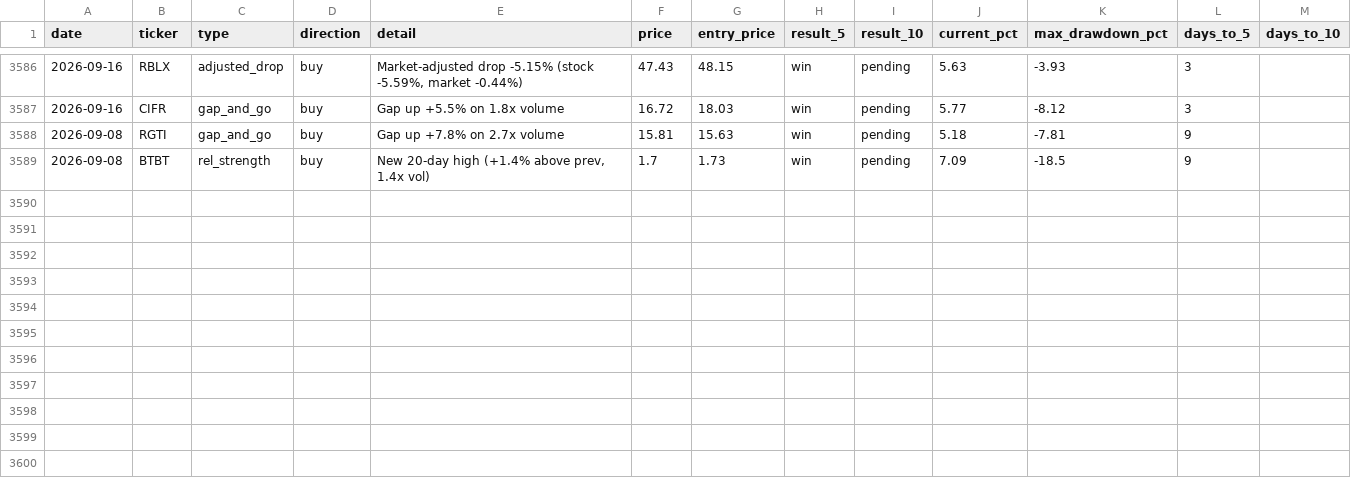
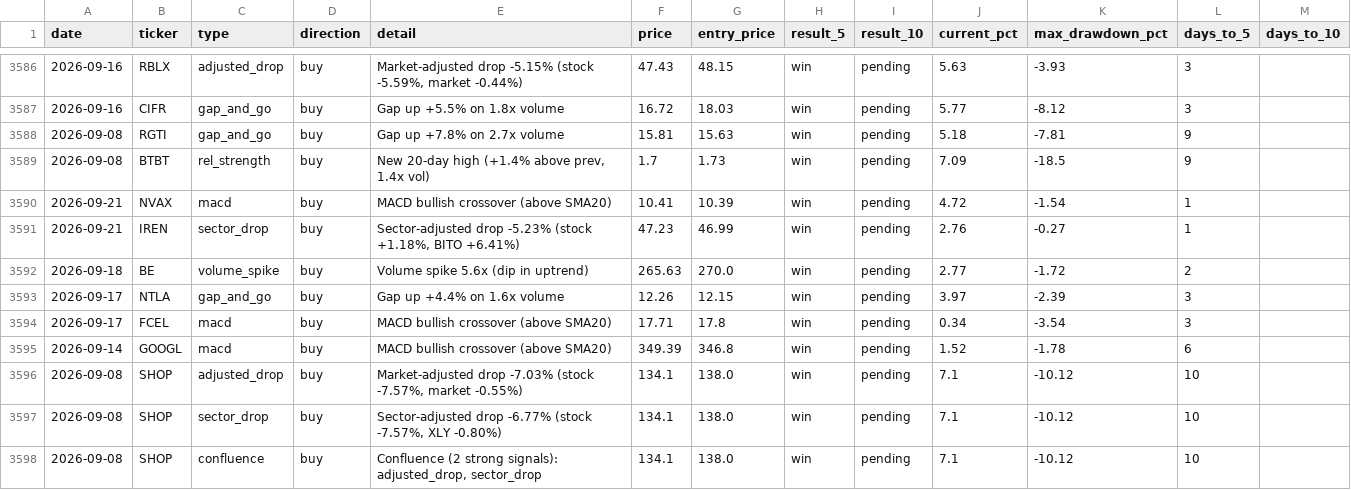
Before and after one commit to utoraman/rapidsift, a CSV file: data/signal_history.csv, drawn as a sheet; only a part is shown, gaps mark what is left out.

```diff
--- a/data/signal_history.csv
+++ b/data/signal_history.csv
@@ -3589 +3589,10 @@ date,ticker,type,direction,detail,price,entry_price,result_5,result_10,current_p
 2026-09-08,BTBT,rel_strength,buy,"New 20-day high (+1.4% above prev, 1.4x vol)",1.7,1.73,win,pending,7.09,-18.5,9,
+2026-09-21,NVAX,macd,buy,MACD bullish crossover (above SMA20),10.41,10.39,win,pending,4.72,-1.54,1,
+2026-09-21,IREN,sector_drop,buy,"Sector-adjusted drop -5.23% (stock +1.18%, BITO +6.41%)",47.23,46.99,win,pending,2.76,-0.27,1,
+2026-09-18,BE,volume_spike,buy,Volume spike 5.6x (dip in uptrend),265.63,270.0,win,pending,2.77,-1.72,2,
+2026-09-17,NTLA,gap_and_go,buy,Gap up +4.4% on 1.6x volume,12.26,12.15,win,pending,3.97,-2.39,3,
+2026-09-17,FCEL,macd,buy,MACD bullish crossover (above SMA20),17.71,17.8,win,pending,0.34,-3.54,3,
+2026-09-14,GOOGL,macd,buy,MACD bullish crossover (above SMA20),349.39,346.8,win,pending,1.52,-1.78,6,
+2026-09-08,SHOP,adjusted_drop,buy,"Market-adjusted drop -7.03% (stock -7.57%, market -0.55%)",134.1,138.0,win,pending,7.1,-10.12,10,
+2026-09-08,SHOP,sector_drop,buy,"Sector-adjusted drop -6.77% (stock -7.57%, XLY -0.80%)",134.1,138.0,win,pending,7.1,-10.12,10,
+2026-09-08,SHOP,confluence,buy,"Confluence (2 strong signals): adjusted_drop, sector_drop",134.1,138.0,win,pending,7.1,-10.12,10,
```
Also changed, not shown: 2 other files.
